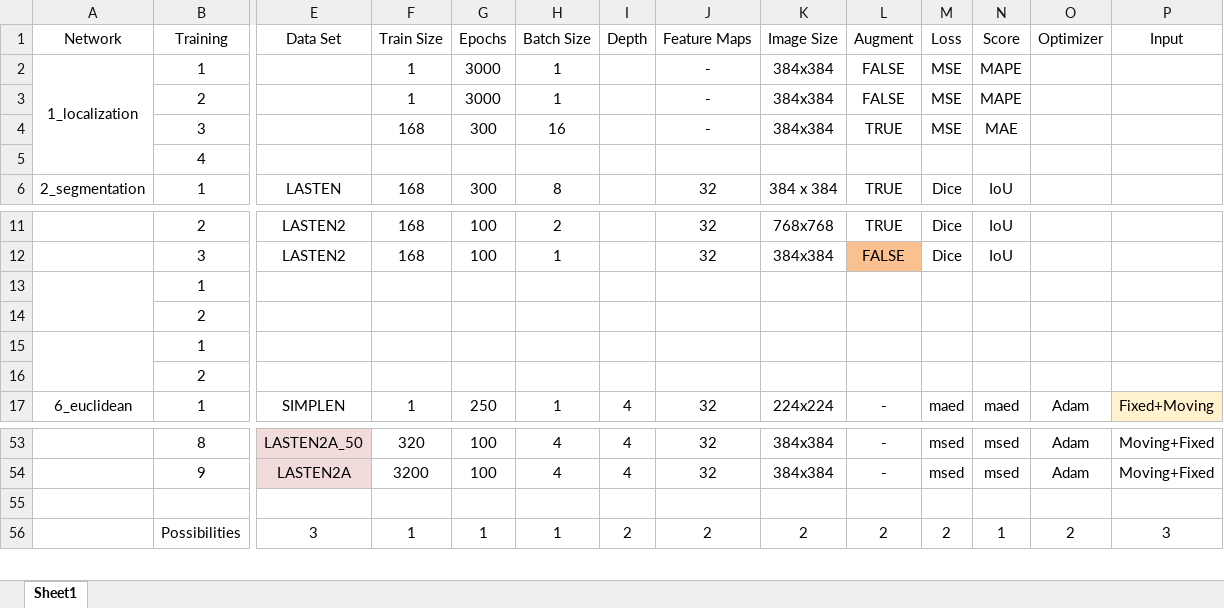
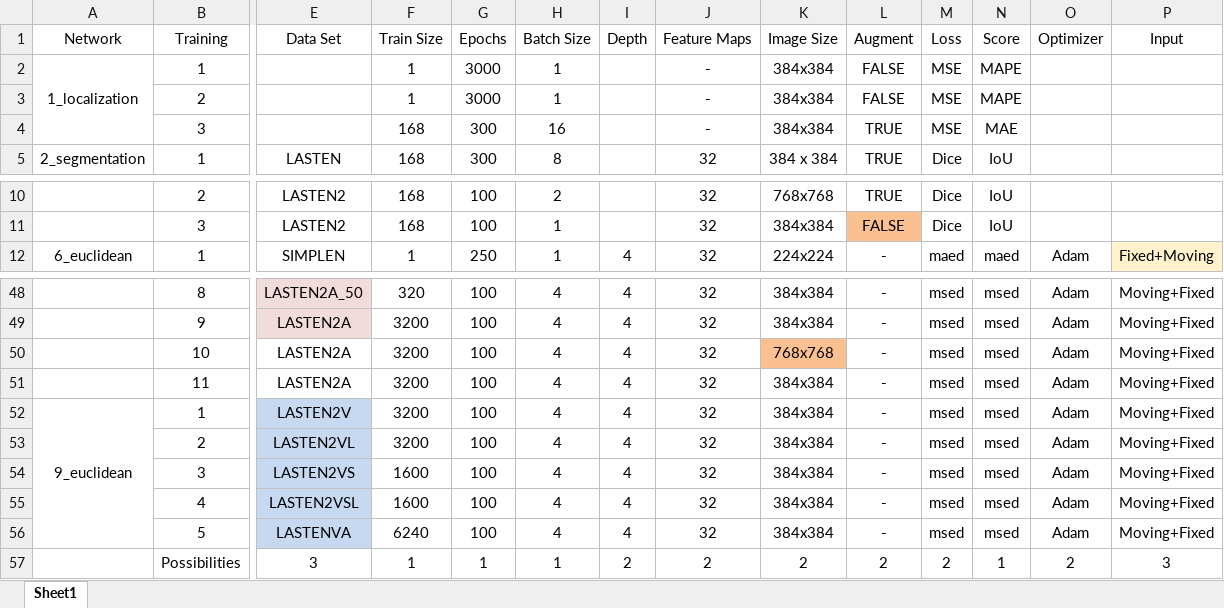
Before and after one commit to julzil/endolas, an Excel workbook: experiments/experiments.xlsx, sheet Sheet1, drawn as a sheet; only a part is shown, gaps mark what is left out; values as stored, in another font and other column widths than the file's, no borders; removed rows and columns are numbered as before the commit, all else as after; rows hold the shown columns only; the diff names each change by its address in the sheet, - before the commit and + after, or states it on an @@ line.

Commit message:
Created latest trainings for VAE

```diff
--- a/experiments/experiments.xlsx (sheet Sheet1)
+++ b/experiments/experiments.xlsx (sheet Sheet1)
-row 5:  | 4
-row 13:  | 1
-row 14:  | 2
-row 15:  | 1
-row 16:  | 2
-row 50: (empty)
+row 50:  | 10 | LASTEN2A | 3200 | 100 | 4 | 4 | 32 | 768x768 | - | msed | msed | Adam | Moving+Fixed
-K50 fill: none
+K50 fill: #FAC090
+row 51:  | 11 | LASTEN2A | 3200 | 100 | 4 | 4 | 32 | 384x384 | - | msed | msed | Adam | Moving+Fixed
+row 52: 9_euclidean | 1 | LASTEN2V | 3200 | 100 | 4 | 4 | 32 | 384x384 | - | msed | msed | Adam | Moving+Fixed
+row 53:  | 2 | LASTEN2VL | 3200 | 100 | 4 | 4 | 32 | 384x384 | - | msed | msed | Adam | Moving+Fixed
+row 54:  | 3 | LASTEN2VS | 1600 | 100 | 4 | 4 | 32 | 384x384 | - | msed | msed | Adam | Moving+Fixed
+row 55:  | 4 | LASTEN2VSL | 1600 | 100 | 4 | 4 | 32 | 384x384 | - | msed | msed | Adam | Moving+Fixed
+row 56:  | 5 | LASTENVA | 6240 | 100 | 4 | 4 | 32 | 384x384 | - | msed | msed | Adam | Moving+Fixed
```
Also changed, not shown: 12 other files.
